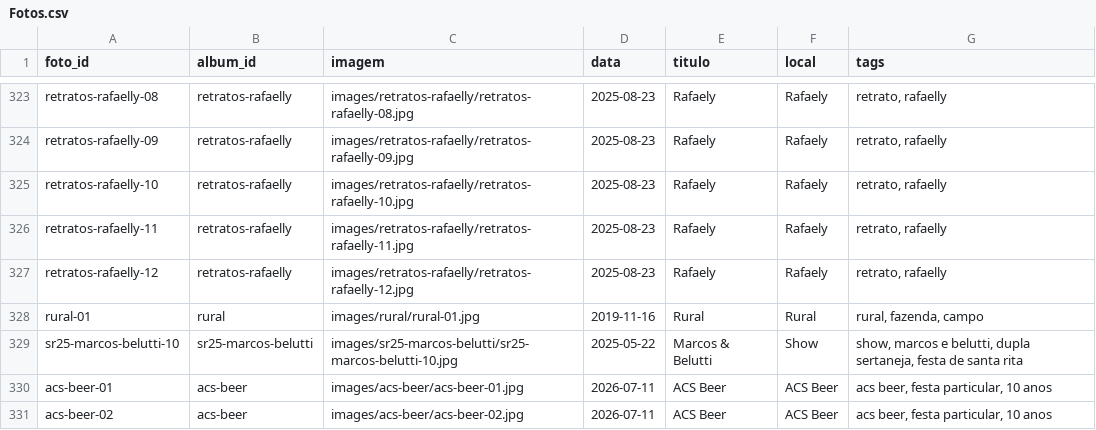
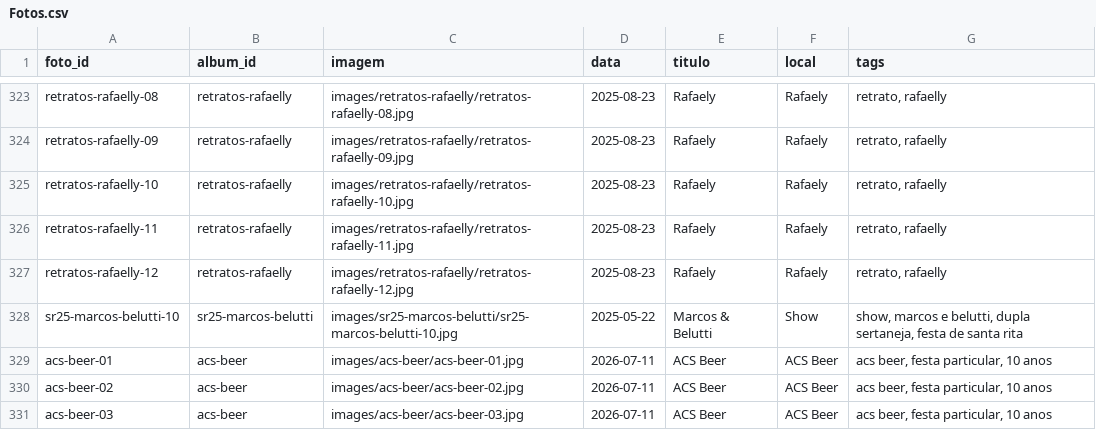
Before and after one commit to DiegoVBPinho/Site_de_Fotogrfia, a CSV file: csv/Fotos.csv, drawn as a sheet; only a part is shown, gaps mark what is left out; the shorter side is filled out with more unchanged rows.

Commit message:
Hero: mosaico continuo com logo em fade + esconde album/categoria vazio
- Volta o mosaico de fotos do hero (como no site original), mas agora
  nunca para: flutua sozinho e troca fotos aos poucos em tiles
  aleatorios, em vez de só uma entrada e parar
- Logo/kicker/botao só aparecem em fade depois do mosaico assentar
- children() agora ignora album sem foto (direta ou em sub-album) -
  regra vale pra mural, filtros e linha do tempo de uma vez
- Remove o album/categoria "Rural" (nunca teve a foto publicada)

```diff
--- a/csv/Fotos.csv
+++ b/csv/Fotos.csv
@@ -327,3 +327,2 @@ retratos-rafaelly-11,retratos-rafaelly,images/retratos-rafaelly/retratos-rafaell
 retratos-rafaelly-12,retratos-rafaelly,images/retratos-rafaelly/retratos-rafaelly-12.jpg,2025-08-23,Rafaely,Rafaely,"retrato, rafaelly"
-rural-01,rural,images/rural/rural-01.jpg,2019-11-16,Rural,Rural,"rural, fazenda, campo"
 sr25-marcos-belutti-10,sr25-marcos-belutti,images/sr25-marcos-belutti/sr25-marcos-belutti-10.jpg,2025-05-22,Marcos & Belutti,Show,"show, marcos e belutti, dupla sertaneja, festa de santa rita"
```
Also changed, not shown: csv/Albuns.csv, csv/Categorias.csv, 3 other files.
